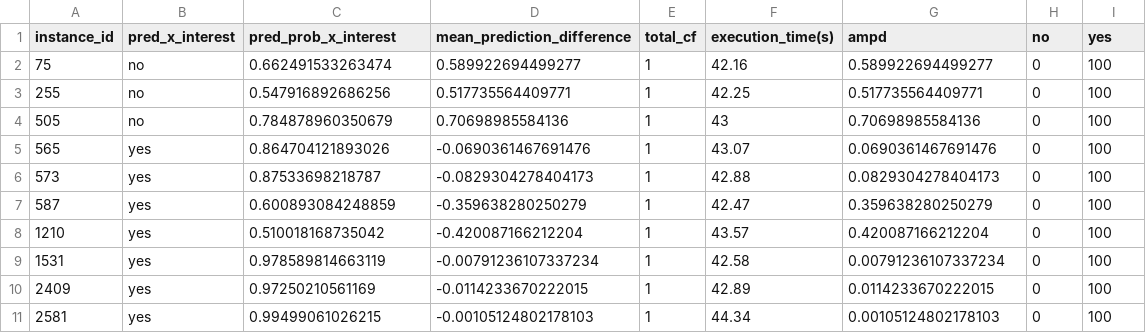
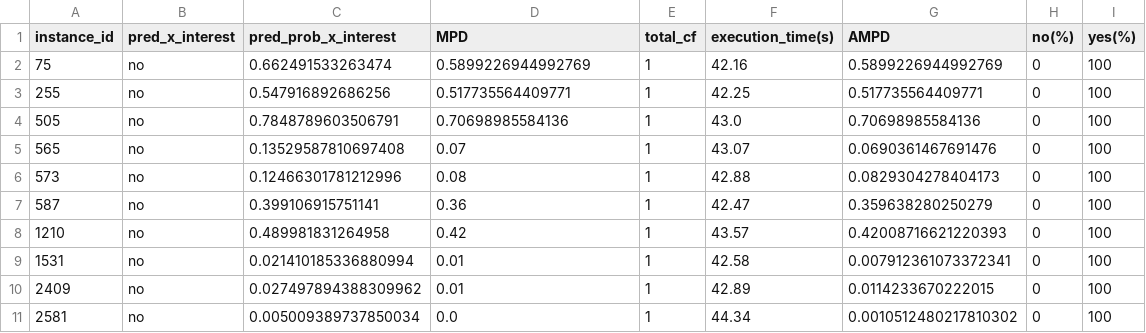
Before and after one commit to RifatMehreen/MOC-for-CounterfactualFairness, a CSV file: results/whatif_lr_law.csv, drawn as a sheet.

```diff
--- a/results/whatif_lr_law.csv
+++ b/results/whatif_lr_law.csv
@@ -1,11 +1,11 @@
-"instance_id","pred_x_interest","pred_prob_x_interest","mean_prediction_difference","total_cf","execution_time(s)","ampd","no","yes"
-75,no,0.662491533263474,0.589922694499277,1,42.16,0.589922694499277,0,100
+instance_id,pred_x_interest,pred_prob_x_interest,MPD,total_cf,execution_time(s),AMPD,no(%),yes(%)
+75,no,0.662491533263474,0.5899226944992769,1,42.16,0.5899226944992769,0,100
 255,no,0.547916892686256,0.517735564409771,1,42.25,0.517735564409771,0,100
-505,no,0.784878960350679,0.70698985584136,1,43,0.70698985584136,0,100
-565,yes,0.864704121893026,-0.0690361467691476,1,43.07,0.0690361467691476,0,100
-573,yes,0.87533698218787,-0.0829304278404173,1,42.88,0.0829304278404173,0,100
-587,yes,0.600893084248859,-0.359638280250279,1,42.47,0.359638280250279,0,100
-1210,yes,0.510018168735042,-0.420087166212204,1,43.57,0.420087166212204,0,100
-1531,yes,0.978589814663119,-0.00791236107337234,1,42.58,0.00791236107337234,0,100
-2409,yes,0.97250210561169,-0.0114233670222015,1,42.89,0.0114233670222015,0,100
-2581,yes,0.99499061026215,-0.00105124802178103,1,44.34,0.00105124802178103,0,100
+505,no,0.7848789603506791,0.70698985584136,1,43.0,0.70698985584136,0,100
+565,no,0.13529587810697408,0.07,1,43.07,0.0690361467691476,0,100
+573,no,0.12466301781212996,0.08,1,42.88,0.0829304278404173,0,100
+587,no,0.399106915751141,0.36,1,42.47,0.359638280250279,0,100
+1210,no,0.489981831264958,0.42,1,43.57,0.42008716621220393,0,100
+1531,no,0.021410185336880994,0.01,1,42.58,0.007912361073372341,0,100
+2409,no,0.027497894388309962,0.01,1,42.89,0.0114233670222015,0,100
+2581,no,0.005009389737850034,0.0,1,44.34,0.0010512480217810302,0,100
```
Also changed, not shown: results/MOC_lr_adult.csv, results/MOC_lr_lipton.csv, 29 other files.
